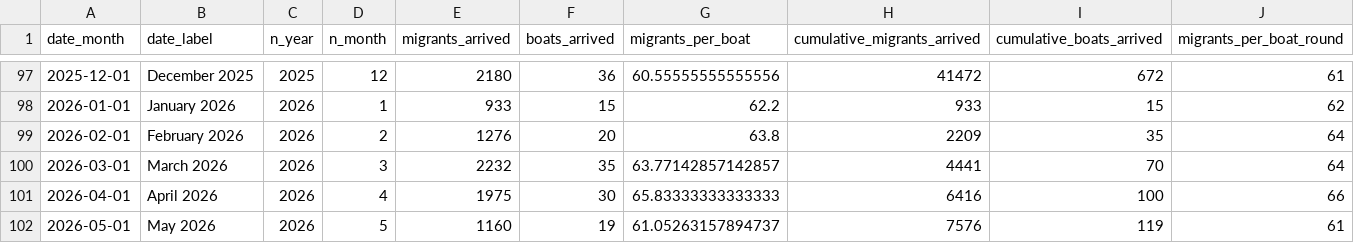
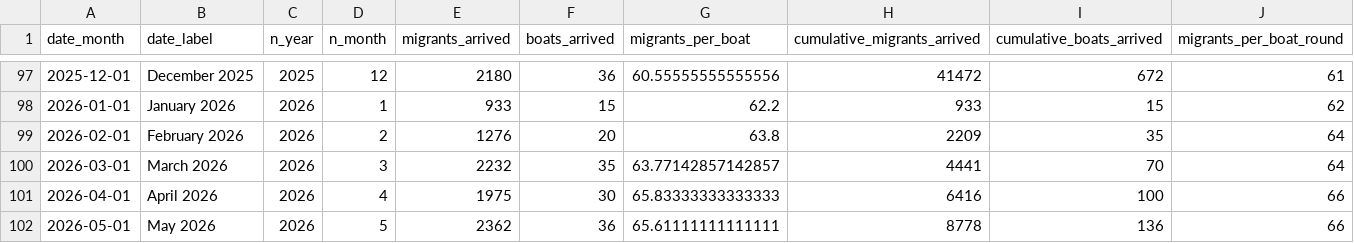
Before and after one commit to thenationalnews-datavis/uk_small_boats, a CSV file: output_data/long_uk_small_boats_monthly.csv, drawn as a sheet; only a part is shown, gaps mark what is left out.

```diff
--- a/output_data/long_uk_small_boats_monthly.csv
+++ b/output_data/long_uk_small_boats_monthly.csv
@@ -101,2 +101,2 @@ date_month,date_label,n_year,n_month,migrants_arrived,boats_arrived,migrants_per
 2026-04-01,April 2026,2026,4,1975,30,65.83333333333333,6416,100,66
-2026-05-01,May 2026,2026,5,1160,19,61.05263157894737,7576,119,61
+2026-05-01,May 2026,2026,5,2362,36,65.61111111111111,8778,136,66
```
Also changed, not shown: output_data/long_uk_small_boats_daily.csv, output_data/long_uk_small_boats_weekly.csv, 5 other files.
